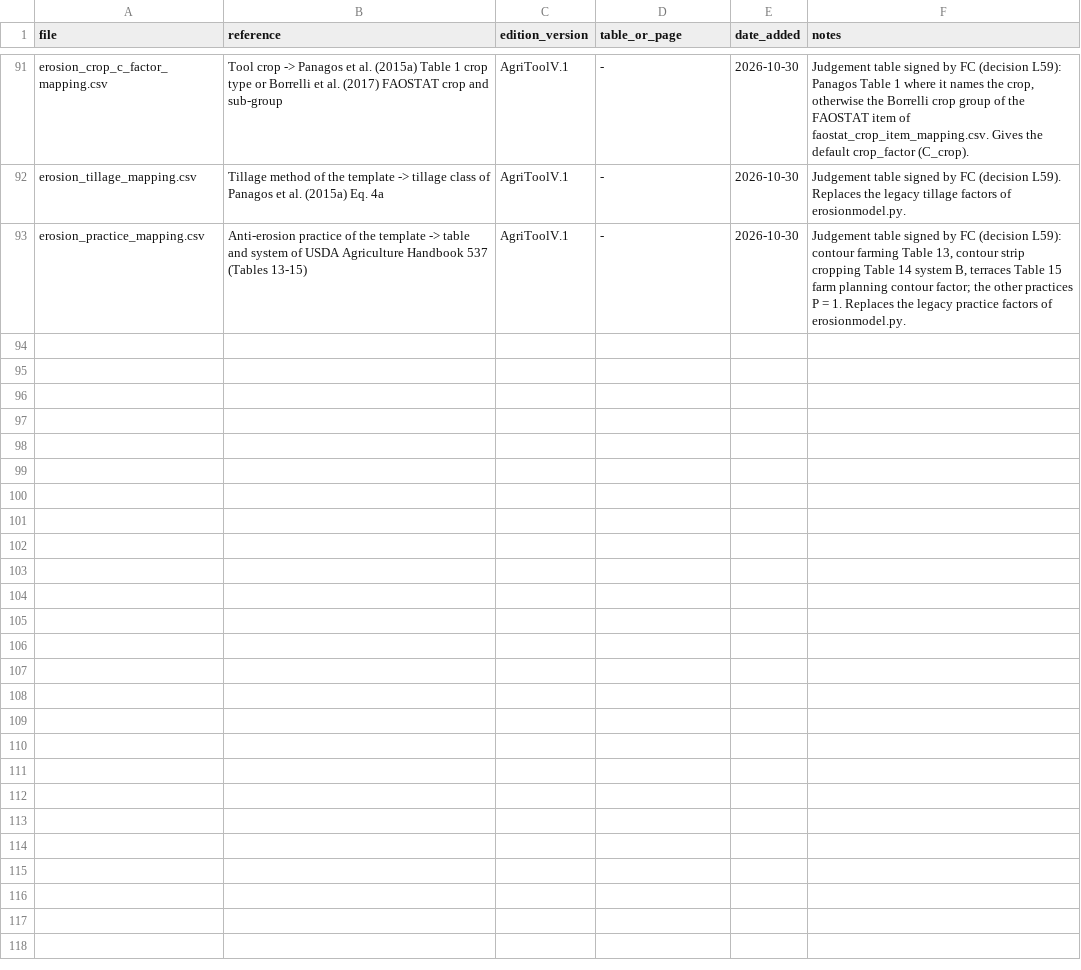
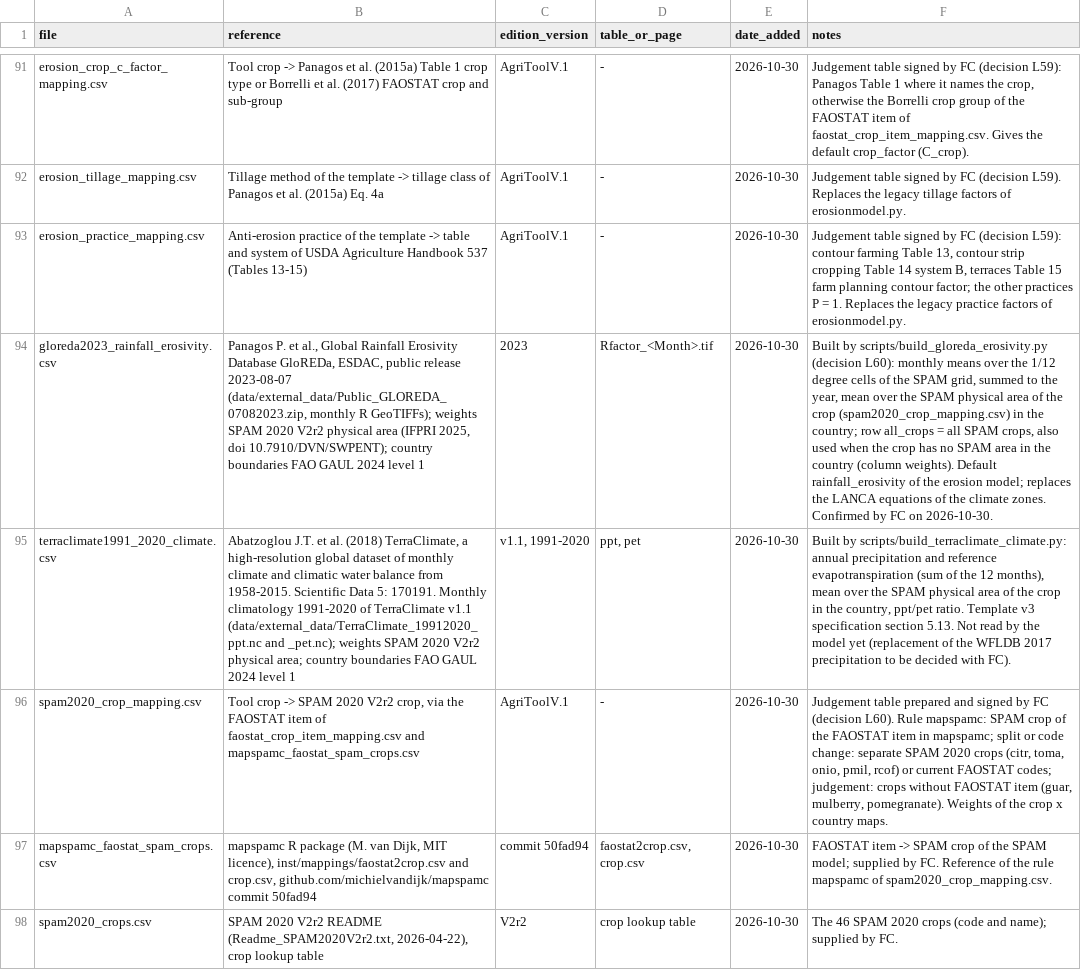
Before and after one commit to cirone-ecoinvent/agritoolv.1, a CSV file: data/sources.csv, drawn as a sheet; only a part is shown, gaps mark what is left out; the diff names each change by its address in the sheet, - before the commit and + after, or states it on an @@ line.

Commit message:
Rainfall erosivity R from GloREDa over the SPAM 2020 crop area (decision L60)
R per crop and country from the GloREDa monthly maps, averaged over the SPAM
2020 V2r2 physical area of the crop (tool crop -> SPAM crop signed by FC from
the mapspamc faostat2crop table), replacing the LANCA equations of the climate
zones. Build scripts run in the separate environment .venv-gis. TerraClimate
precipitation and PET per crop and country built with the same weights, not
read by the model yet. Regression snapshots updated; negative heavy-metal soil
balances of wheat_IT kept (SALCA).

```diff
--- a/data/sources.csv
+++ b/data/sources.csv
+row 94: gloreda2023_rainfall_erosivity.csv | Panagos P. et al., Global Rainfall Erosivity Database GloREDa, ESDAC, public release 2023-08-07 (data/external_data/Public_GLOREDA_07082023.zip, monthly R GeoTIFFs); weights SPAM 2020 V2r2 physical area (IFPRI 2025, doi 10.7910/DVN/SWPENT); country boundaries FAO GAUL 2024 level 1 | 2023 | Rfactor_<Month>.tif | 2026-10-30 | Built by scripts/build_gloreda_erosivity.py (decision L60): monthly means over the 1/12 degree cells of the SPAM grid, summed to the year, mean over the SPAM physical area of the crop (spam2020_crop_mapping.csv) in the country; row all_crops = all SPAM crops, also used when the crop has no SPAM area in the country (column weights). Default rainfall_erosivity of the erosion model; replaces the LANCA equations of the climate zones. Confirmed by FC on 2026-10-30.
+row 95: terraclimate1991_2020_climate.csv | Abatzoglou J.T. et al. (2018) TerraClimate, a high-resolution global dataset of monthly climate and climatic water balance from 1958-2015. Scientific Data 5: 170191. Monthly climatology 1991-2020 of TerraClimate v1.1 (data/external_data/TerraClimate_19912020_ppt.nc and _pet.nc); weights SPAM 2020 V2r2 physical area; country boundaries FAO GAUL 2024 level 1 | v1.1, 1991-2020 | ppt, pet | 2026-10-30 | Built by scripts/build_terraclimate_climate.py: annual precipitation and reference evapotranspiration (sum of the 12 months), mean over the SPAM physical area of the crop in the country, ppt/pet ratio. Template v3 specification section 5.13. Not read by the model yet (replacement of the WFLDB 2017 precipitation to be decided with FC).
+row 96: spam2020_crop_mapping.csv | Tool crop -> SPAM 2020 V2r2 crop, via the FAOSTAT item of faostat_crop_item_mapping.csv and mapspamc_faostat_spam_crops.csv | AgriToolV.1 | - | 2026-10-30 | Judgement table prepared and signed by FC (decision L60). Rule mapspamc: SPAM crop of the FAOSTAT item in mapspamc; split or code change: separate SPAM 2020 crops (citr, toma, onio, pmil, rcof) or current FAOSTAT codes; judgement: crops without FAOSTAT item (guar, mulberry, pomegranate). Weights of the crop x country maps.
+row 97: mapspamc_faostat_spam_crops.csv | mapspamc R package (M. van Dijk, MIT licence), inst/mappings/faostat2crop.csv and crop.csv, github.com/michielvandijk/mapspamc commit 50fad94 | commit 50fad94 | faostat2crop.csv, crop.csv | 2026-10-30 | FAOSTAT item -> SPAM crop of the SPAM model; supplied by FC. Reference of the rule mapspamc of spam2020_crop_mapping.csv.
+row 98: spam2020_crops.csv | SPAM 2020 V2r2 README (Readme_SPAM2020V2r2.txt, 2026-04-22), crop lookup table | V2r2 | crop lookup table | 2026-10-30 | The 46 SPAM 2020 crops (code and name); supplied by FC.
```
Also changed, not shown: 20 other files.
